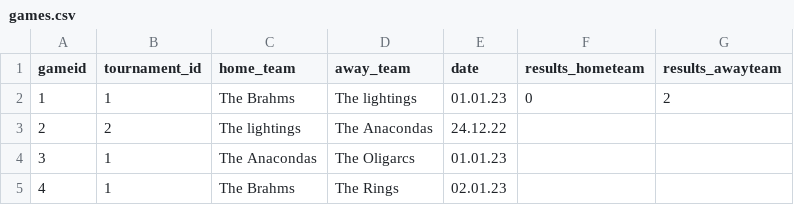
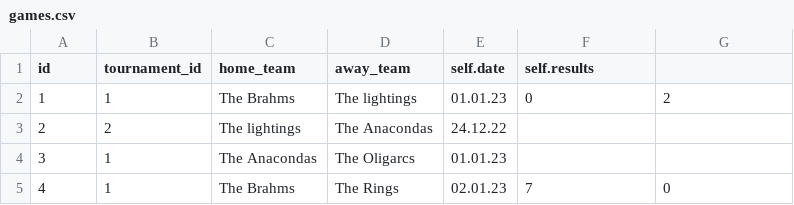
Before and after one commit to rnyaaa/H_41_verklegt_namskeid_1, a CSV file: models/games.csv, drawn as a sheet.

```diff
--- a/models/games.csv
+++ b/models/games.csv
@@ -1,2 +1,2 @@
-gameid, tournament_id,home_team, away_team, date, results_hometeam, results_awayteam
+id,tournament_id,home_team,away_team,self.date,self.results
 1,1,The Brahms,The lightings,01.01.23,0,2
@@ -4,2 +4,2 @@ gameid, tournament_id,home_team, away_team, date, results_hometeam, results_away
 3,1,The Anacondas,The Oligarcs,01.01.23,,
-4,1,The Brahms,The Rings,02.01.23,,
+4,1,The Brahms,The Rings,02.01.23,7,0
```
Also changed, not shown: models/players.csv, models/playerscore.csv, 5 other files.
